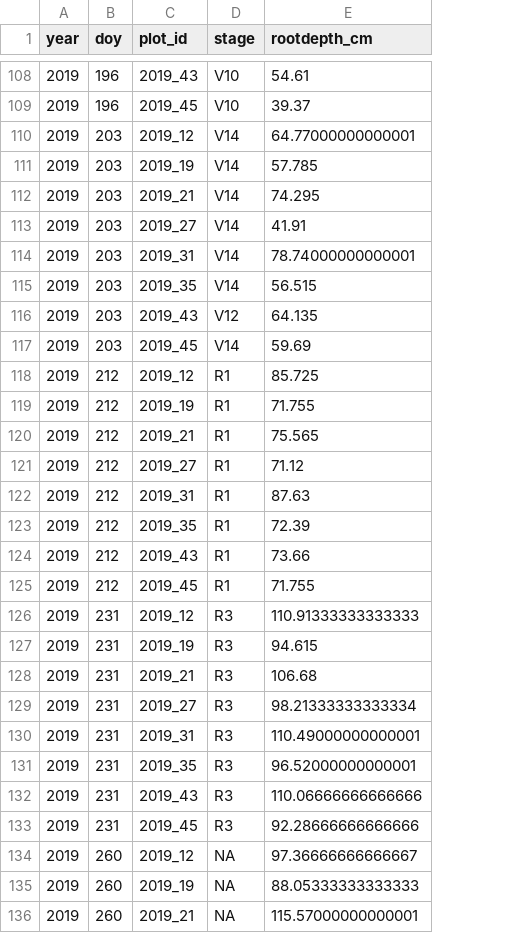
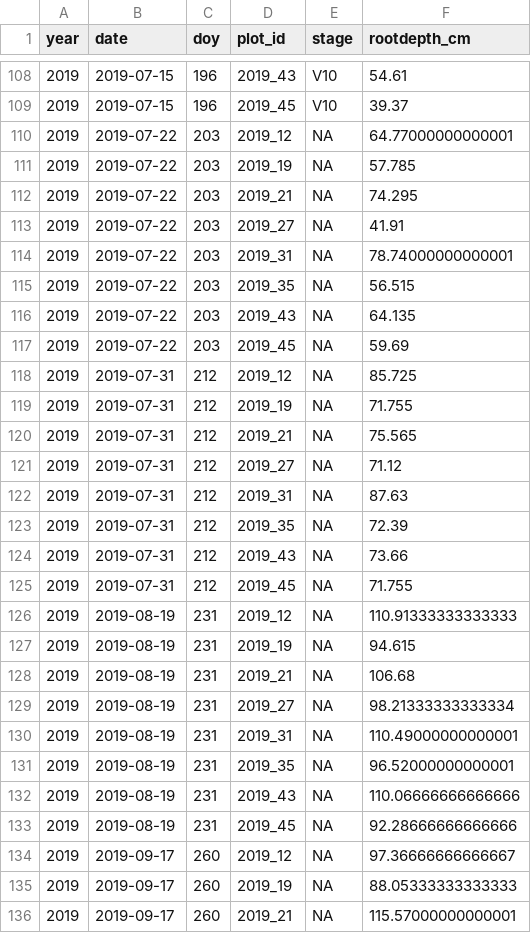
Before and after one commit to vanichols/maRsden, a CSV file: data-raw/_tidy/rootdepth_vn.csv, drawn as a sheet; only a part is shown, gaps mark what is left out; addresses are those after the commit; the diff covers the shown part only; the diff names each change by its address in the sheet, - before the commit and + after, or states it on an @@ line.

```diff
--- a/data-raw/_tidy/rootdepth_vn.csv
+++ b/data-raw/_tidy/rootdepth_vn.csv
+column B (date), rows 108-136: 2019-07-15 | 2019-07-15 | 2019-07-22 | 2019-07-22 | 2019-07-22 | 2019-07-22 | 2019-07-22 | 2019-07-22 | 2019-07-22 | 2019-07-22 | 2019-07-31 | 2019-07-31 | 2019-07-31 | 2019-07-31 | 2019-07-31 | 2019-07-31 | 2019-07-31 | 2019-07-31 | 2019-08-19 | 2019-08-19 | 2019-08-19 | 2019-08-19 | 2019-08-19 | 2019-08-19 | 2019-08-19 | 2019-08-19 | 2019-09-17 | 2019-09-17 | 2019-09-17
-E110:E115 (stage): V14
+E110:E115 (stage): NA
-E116 (stage): V12
+E116 (stage): NA
-E117 (stage): V14
+E117 (stage): NA
-E118:E125 (stage): R1
+E118:E125 (stage): NA
-E126:E133 (stage): R3
+E126:E133 (stage): NA
```
Also changed, not shown: 8 edited cells elsewhere in this file, data-raw/_tidy/cornbio_vn.csv, data-raw/_tidy/cornlai_vn.csv, 36 other files.
